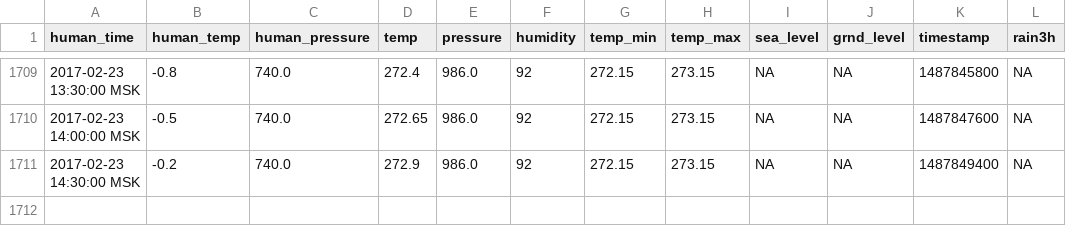
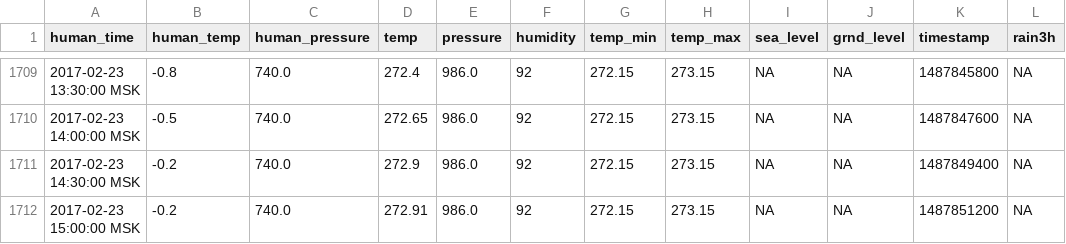
Before and after one commit to iot-rus/agri-iot-data, a CSV file: weather_history.csv, drawn as a sheet; only a part is shown, gaps mark what is left out; the diff names each change by its address in the sheet, - before the commit and + after, or states it on an @@ line.

```diff
--- a/weather_history.csv
+++ b/weather_history.csv
+row 1712: 2017-02-23 15:00:00 MSK | -0.2 | 740.0 | 272.91 | 986.0 | 92 | 272.15 | 273.15 | NA | NA | 1487851200 | NA
```
Also changed, not shown: 1 other file.
